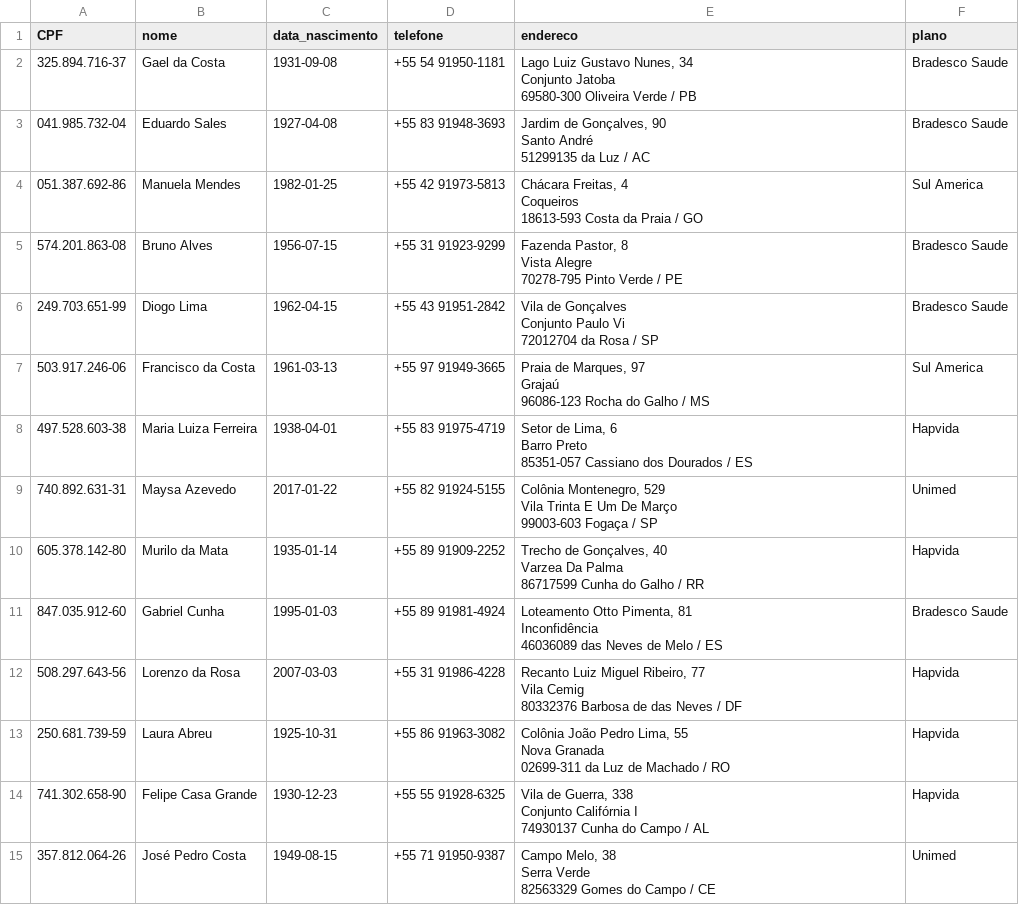
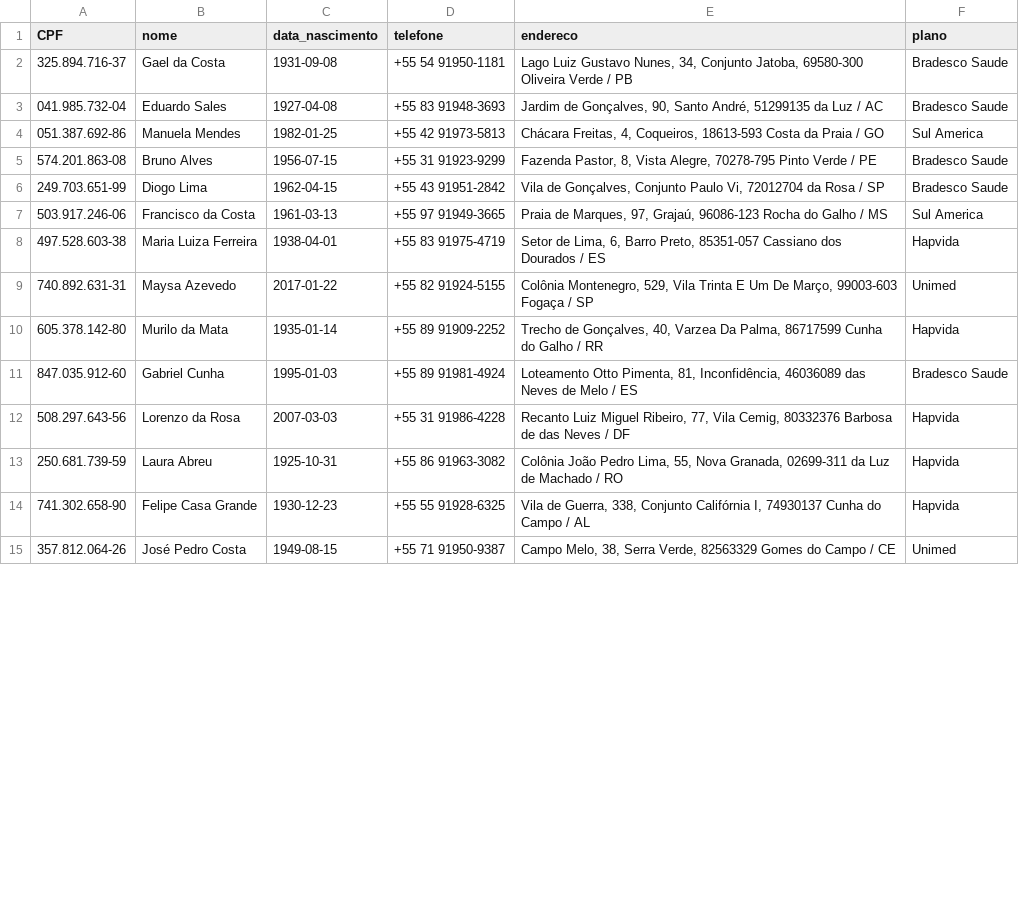
Before and after one commit to josericardo-fo/bancodedados, a CSV file: data/mysql/Pacientes.csv, drawn as a sheet; only a part is shown; the diff covers the shown part only.

```diff
--- a/data/mysql/Pacientes.csv
+++ b/data/mysql/Pacientes.csv
@@ -1,43 +1,15 @@
 CPF,nome,data_nascimento,telefone,endereco,plano
-325.894.716-37,Gael da Costa,1931-09-08,+55 54 91950-1181,"Lago Luiz Gustavo Nunes, 34
-Conjunto Jatoba
-69580-300 Oliveira Verde / PB",Bradesco Saude
-041.985.732-04,Eduardo Sales,1927-04-08,+55 83 91948-3693,"Jardim de Gonçalves, 90
-Santo André
-51299135 da Luz / AC",Bradesco Saude
-051.387.692-86,Manuela Mendes,1982-01-25,+55 42 91973-5813,"Chácara Freitas, 4
-Coqueiros
-18613-593 Costa da Praia / GO",Sul America
-574.201.863-08,Bruno Alves,1956-07-15,+55 31 91923-9299,"Fazenda Pastor, 8
-Vista Alegre
-70278-795 Pinto Verde / PE",Bradesco Saude
-249.703.651-99,Diogo Lima,1962-04-15,+55 43 91951-2842,"Vila de Gonçalves
-Conjunto Paulo Vi
-72012704 da Rosa / SP",Bradesco Saude
-503.917.246-06,Francisco da Costa,1961-03-13,+55 97 91949-3665,"Praia de Marques, 97
-Grajaú
-96086-123 Rocha do Galho / MS",Sul America
-497.528.603-38,Maria Luiza Ferreira,1938-04-01,+55 83 91975-4719,"Setor de Lima, 6
-Barro Preto
-85351-057 Cassiano dos Dourados / ES",Hapvida
-740.892.631-31,Maysa Azevedo,2017-01-22,+55 82 91924-5155,"Colônia Montenegro, 529
-Vila Trinta E Um De Março
-99003-603 Fogaça / SP",Unimed
-605.378.142-80,Murilo da Mata,1935-01-14,+55 89 91909-2252,"Trecho de Gonçalves, 40
-Varzea Da Palma
-86717599 Cunha do Galho / RR",Hapvida
-847.035.912-60,Gabriel Cunha,1995-01-03,+55 89 91981-4924,"Loteamento Otto Pimenta, 81
-Inconfidência
-46036089 das Neves de Melo / ES",Bradesco Saude
-508.297.643-56,Lorenzo da Rosa,2007-03-03,+55 31 91986-4228,"Recanto Luiz Miguel Ribeiro, 77
-Vila Cemig
-80332376 Barbosa de das Neves / DF",Hapvida
-250.681.739-59,Laura Abreu,1925-10-31,+55 86 91963-3082,"Colônia João Pedro Lima, 55
-Nova Granada
-02699-311 da Luz de Machado / RO",Hapvida
-741.302.658-90,Felipe Casa Grande,1930-12-23,+55 55 91928-6325,"Vila de Guerra, 338
-Conjunto Califórnia I
-74930137 Cunha do Campo / AL",Hapvida
-357.812.064-26,José Pedro Costa,1949-08-15,+55 71 91950-9387,"Campo Melo, 38
-Serra Verde
-82563329 Gomes do Campo / CE",Unimed
+325.894.716-37,Gael da Costa,1931-09-08,+55 54 91950-1181,"Lago Luiz Gustavo Nunes, 34, Conjunto Jatoba, 69580-300 Oliveira Verde / PB",Bradesco Saude
+041.985.732-04,Eduardo Sales,1927-04-08,+55 83 91948-3693,"Jardim de Gonçalves, 90, Santo André, 51299135 da Luz / AC",Bradesco Saude
+051.387.692-86,Manuela Mendes,1982-01-25,+55 42 91973-5813,"Chácara Freitas, 4, Coqueiros, 18613-593 Costa da Praia / GO",Sul America
+574.201.863-08,Bruno Alves,1956-07-15,+55 31 91923-9299,"Fazenda Pastor, 8, Vista Alegre, 70278-795 Pinto Verde / PE",Bradesco Saude
+249.703.651-99,Diogo Lima,1962-04-15,+55 43 91951-2842,"Vila de Gonçalves, Conjunto Paulo Vi, 72012704 da Rosa / SP",Bradesco Saude
+503.917.246-06,Francisco da Costa,1961-03-13,+55 97 91949-3665,"Praia de Marques, 97, Grajaú, 96086-123 Rocha do Galho / MS",Sul America
+497.528.603-38,Maria Luiza Ferreira,1938-04-01,+55 83 91975-4719,"Setor de Lima, 6, Barro Preto, 85351-057 Cassiano dos Dourados / ES",Hapvida
+740.892.631-31,Maysa Azevedo,2017-01-22,+55 82 91924-5155,"Colônia Montenegro, 529, Vila Trinta E Um De Março, 99003-603 Fogaça / SP",Unimed
+605.378.142-80,Murilo da Mata,1935-01-14,+55 89 91909-2252,"Trecho de Gonçalves, 40, Varzea Da Palma, 86717599 Cunha do Galho / RR",Hapvida
+847.035.912-60,Gabriel Cunha,1995-01-03,+55 89 91981-4924,"Loteamento Otto Pimenta, 81, Inconfidência, 46036089 das Neves de Melo / ES",Bradesco Saude
+508.297.643-56,Lorenzo da Rosa,2007-03-03,+55 31 91986-4228,"Recanto Luiz Miguel Ribeiro, 77, Vila Cemig, 80332376 Barbosa de das Neves / DF",Hapvida
+250.681.739-59,Laura Abreu,1925-10-31,+55 86 91963-3082,"Colônia João Pedro Lima, 55, Nova Granada, 02699-311 da Luz de Machado / RO",Hapvida
+741.302.658-90,Felipe Casa Grande,1930-12-23,+55 55 91928-6325,"Vila de Guerra, 338, Conjunto Califórnia I, 74930137 Cunha do Campo / AL",Hapvida
+357.812.064-26,José Pedro Costa,1949-08-15,+55 71 91950-9387,"Campo Melo, 38, Serra Verde, 82563329 Gomes do Campo / CE",Unimed
```
Also changed, not shown: 36 edited cells elsewhere in this file.
